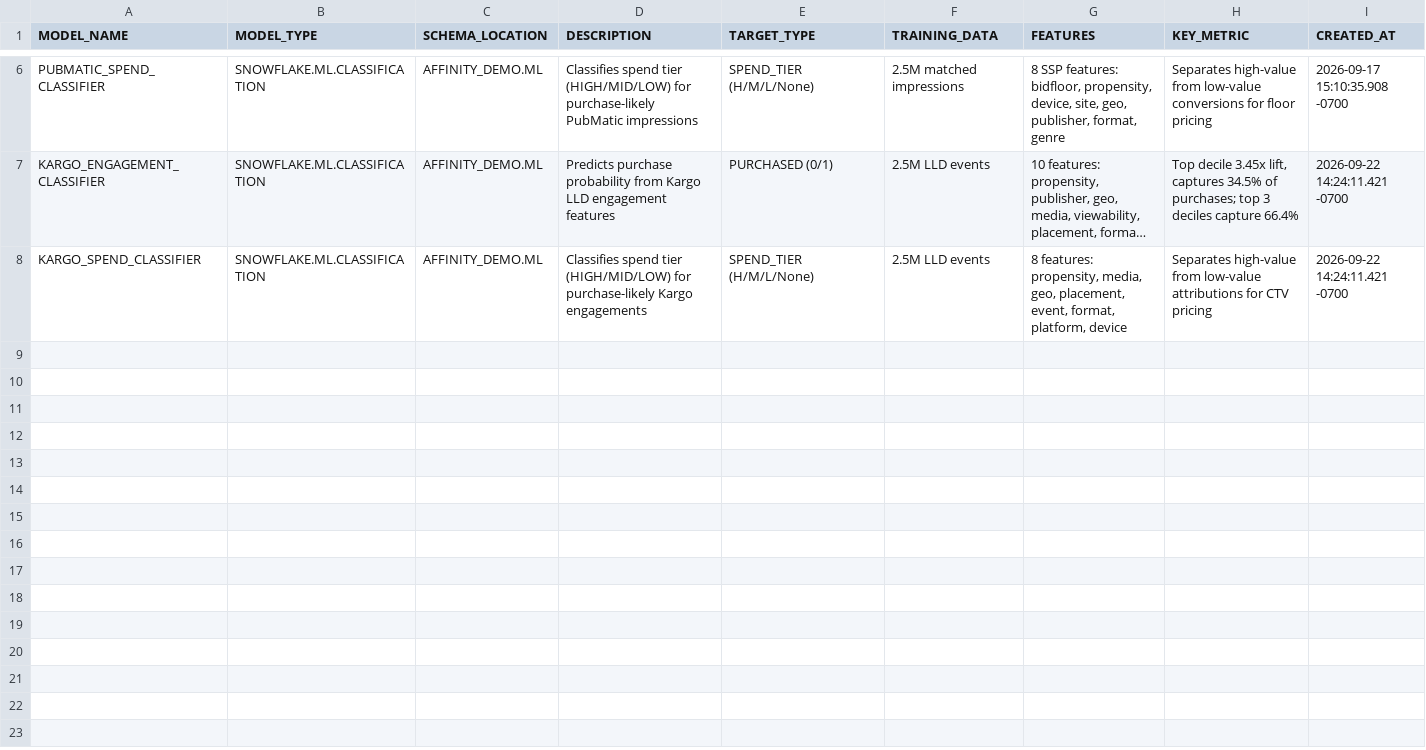
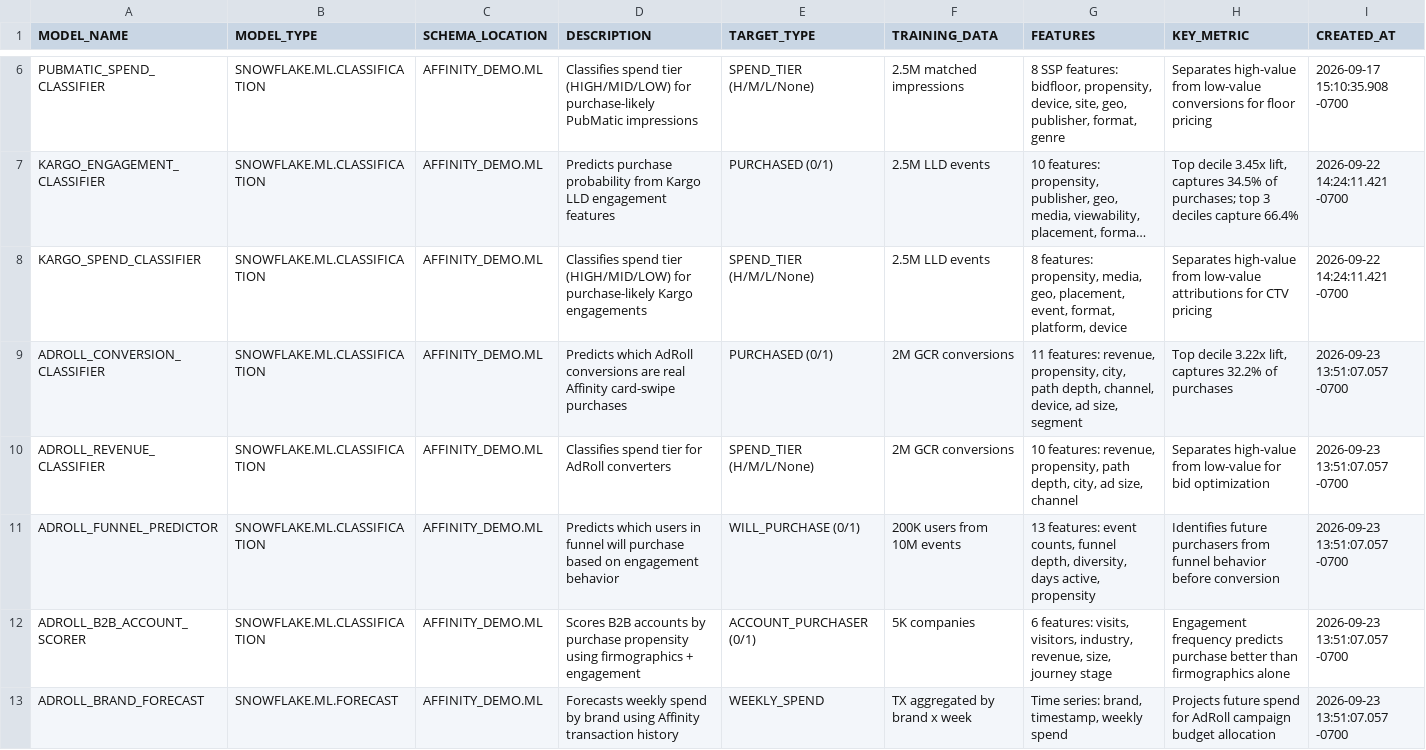
Before and after one commit to sfc-gh-vsuru/affinity-multiplatform-purchase-intelligence-demo, a CSV file: data/ml/model_registry.csv, drawn as a sheet; only a part is shown, gaps mark what is left out; long unchanged cells end in …; the diff names each change by its address in the sheet, - before the commit and + after, or states it on an @@ line.

Commit message:
Add AdRoll as 4th platform: retargeting DSP with B2B scoring
- New AdRoll Streamlit dashboard (6 tabs): conversion enrichment, funnel
  intelligence, B2B account scoring via Site Traffic Revealer, CTV attribution,
  5 ML models with 3.22x top-decile lift
- Updated cross-platform dashboards (Pipeline + Comparison) for 4 platforms
- Added ADROLL_CONSUMER and ADROLL_B2B schemas with 10 new tables
- Updated model registry to 12 models across 4 platforms
- Updated all docs (README, build plan, talk track) for 1+4 demo structure
- Updated setup scripts (environment, data loading, Streamlit deployment)
- Exported all AdRoll data CSVs for self-contained repo

.... Generated with [Cortex Code](https://docs.snowflake.com/en/user-guide/cortex-code/cortex-code)

Co-Authored-By: Cortex Code <noreply@snowflake.com>

```diff
--- a/data/ml/model_registry.csv
+++ b/data/ml/model_registry.csv
+row 9: ADROLL_CONVERSION_CLASSIFIER | SNOWFLAKE.ML.CLASSIFICATION | AFFINITY_DEMO.ML | Predicts which AdRoll conversions are real Affinity card-swipe purchases | PURCHASED (0/1) | 2M GCR conversions | 11 features: revenue, propensity, city, path depth, channel, device, ad size, segment | Top decile 3.22x lift, captures 32.2% of purchases | 2026-09-23 13:51:07.057 -0700
+row 10: ADROLL_REVENUE_CLASSIFIER | SNOWFLAKE.ML.CLASSIFICATION | AFFINITY_DEMO.ML | Classifies spend tier for AdRoll converters | SPEND_TIER (H/M/L/None) | 2M GCR conversions | 10 features: revenue, propensity, path depth, city, ad size, channel | Separates high-value from low-value for bid optimization | 2026-09-23 13:51:07.057 -0700
+row 11: ADROLL_FUNNEL_PREDICTOR | SNOWFLAKE.ML.CLASSIFICATION | AFFINITY_DEMO.ML | Predicts which users in funnel will purchase based on engagement behavior | WILL_PURCHASE (0/1) | 200K users from 10M events | 13 features: event counts, funnel depth, diversity, days active, propensity | Identifies future purchasers from funnel behavior before conversion | 2026-09-23 13:51:07.057 -0700
+row 12: ADROLL_B2B_ACCOUNT_SCORER | SNOWFLAKE.ML.CLASSIFICATION | AFFINITY_DEMO.ML | Scores B2B accounts by purchase propensity using firmographics + engagement | ACCOUNT_PURCHASER (0/1) | 5K companies | 6 features: visits, visitors, industry, revenue, size, journey stage | Engagement frequency predicts purchase better than firmographics alone | 2026-09-23 13:51:07.057 -0700
+row 13: ADROLL_BRAND_FORECAST | SNOWFLAKE.ML.FORECAST | AFFINITY_DEMO.ML | Forecasts weekly spend by brand using Affinity transaction history | WEEKLY_SPEND | TX aggregated by brand x week | Time series: brand, timestamp, weekly spend | Projects future spend for AdRoll campaign budget allocation | 2026-09-23 13:51:07.057 -0700
```
Also changed, not shown: 23 other files.
